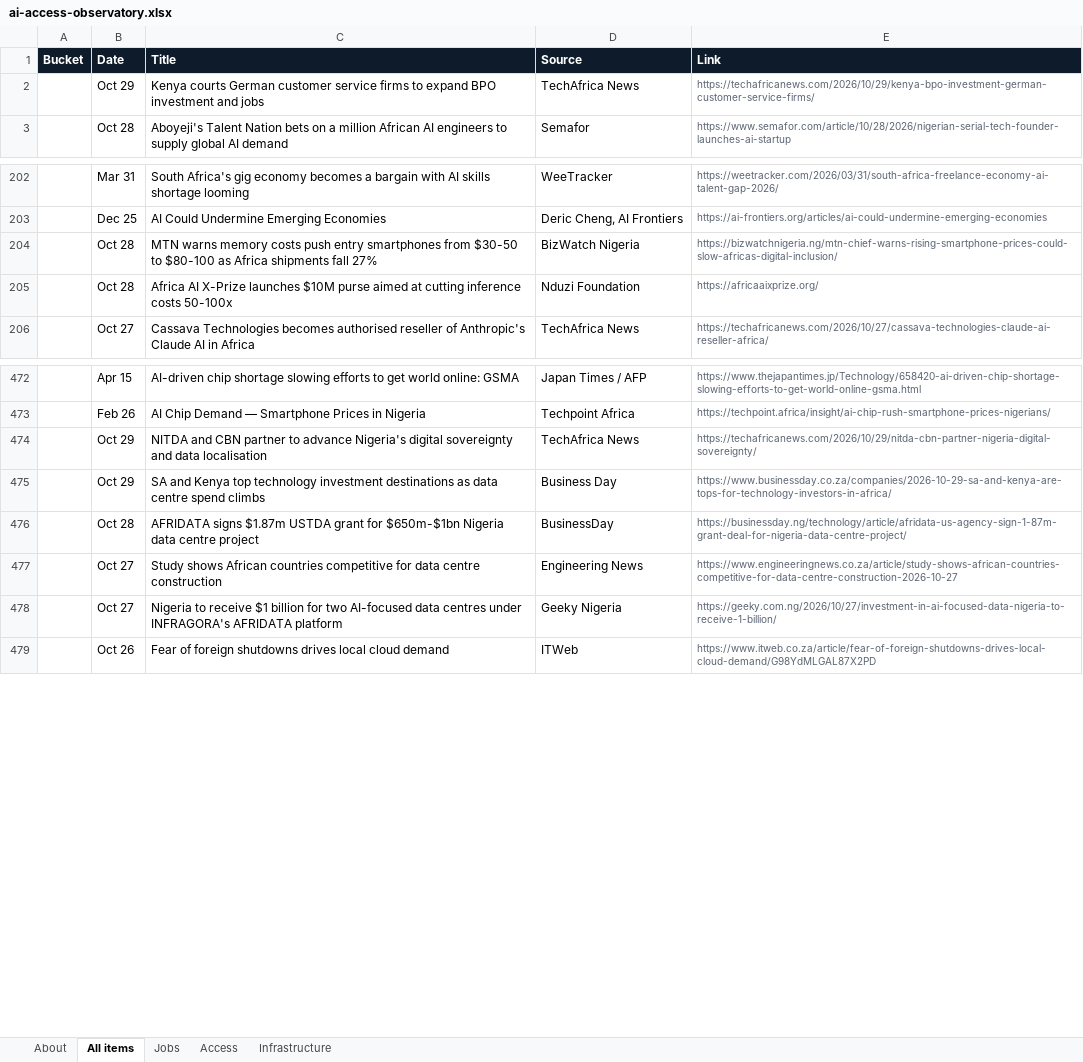
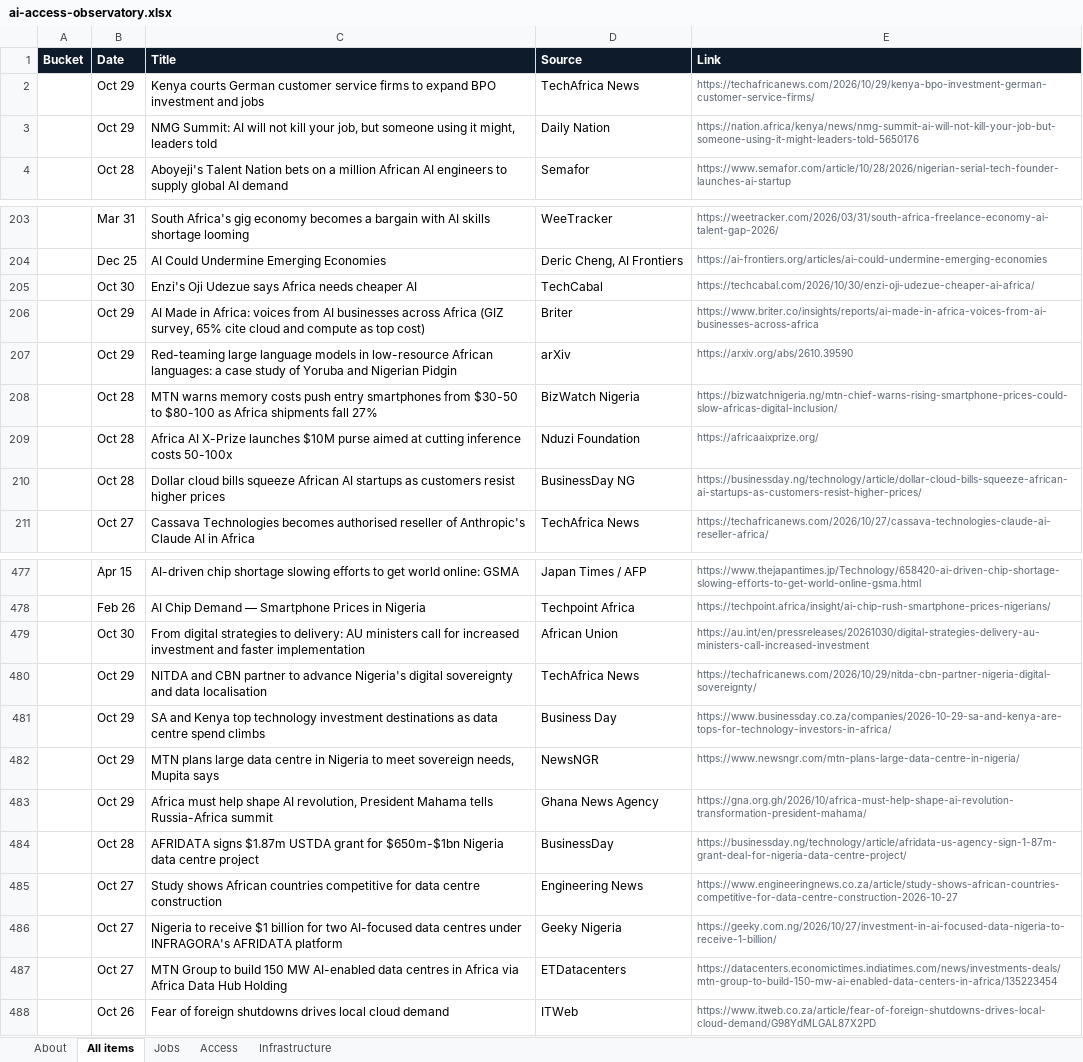
Before and after one commit to samuelajayi29-maker/ai-access-observatory, an Excel workbook: data/ai-access-observatory.xlsx, sheet All items, drawn as a sheet; only a part is shown, gaps mark what is left out; values as stored, in another font and other column widths than the file's, no borders; the diff names each change by its address in the sheet, - before the commit and + after, or states it on an @@ line.

Commit message:
Tracker update: items.json, items.csv, Excel export

```diff
--- a/data/ai-access-observatory.xlsx (sheet All items)
+++ b/data/ai-access-observatory.xlsx (sheet All items)
+row 3:  | Oct 29 | NMG Summit: AI will not kill your job, but someone using it might, leaders told | Daily Nation | https://nation.africa/kenya/news/nmg-summit-ai-will-not-kill-your-job-but-someone-using-it-might-leaders-told-5650176
+row 205:  | Oct 30 | Enzi's Oji Udezue says Africa needs cheaper AI | TechCabal | https://techcabal.com/2026/10/30/enzi-oji-udezue-cheaper-ai-africa/
+row 206:  | Oct 29 | AI Made in Africa: voices from AI businesses across Africa (GIZ survey, 65% cite cloud and compute as top cost) | Briter | https://www.briter.co/insights/reports/ai-made-in-africa-voices-from-ai-businesses-across-africa
+row 207:  | Oct 29 | Red-teaming large language models in low-resource African languages: a case study of Yoruba and Nigerian Pidgin | arXiv | https://arxiv.org/abs/2610.39590
+row 210:  | Oct 28 | Dollar cloud bills squeeze African AI startups as customers resist higher prices | BusinessDay NG | https://businessday.ng/technology/article/dollar-cloud-bills-squeeze-african-ai-startups-as-customers-resist-higher-prices/
+row 479:  | Oct 30 | From digital strategies to delivery: AU ministers call for increased investment and faster implementation | African Union | https://au.int/en/pressreleases/20261030/digital-strategies-delivery-au-ministers-call-increased-investment
+row 482:  | Oct 29 | MTN plans large data centre in Nigeria to meet sovereign needs, Mupita says | NewsNGR | https://www.newsngr.com/mtn-plans-large-data-centre-in-nigeria/
+row 483:  | Oct 29 | Africa must help shape AI revolution, President Mahama tells Russia-Africa summit | Ghana News Agency | https://gna.org.gh/2026/10/africa-must-help-shape-ai-revolution-transformation-president-mahama/
+row 487:  | Oct 27 | MTN Group to build 150 MW AI-enabled data centres in Africa via Africa Data Hub Holding | ETDatacenters | https://datacenters.economictimes.indiatimes.com/news/investments-deals/mtn-group-to-build-150-mw-ai-enabled-data-centers-in-africa/135223454
```
Also changed, not shown: sheet Access, sheet Infrastructure, sheet About, sheet Jobs, 2 other files.
